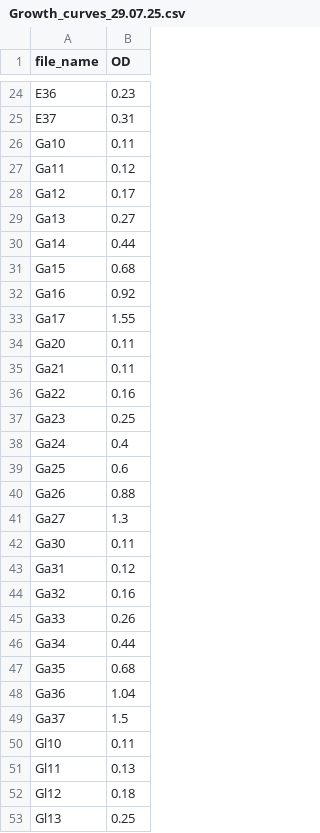
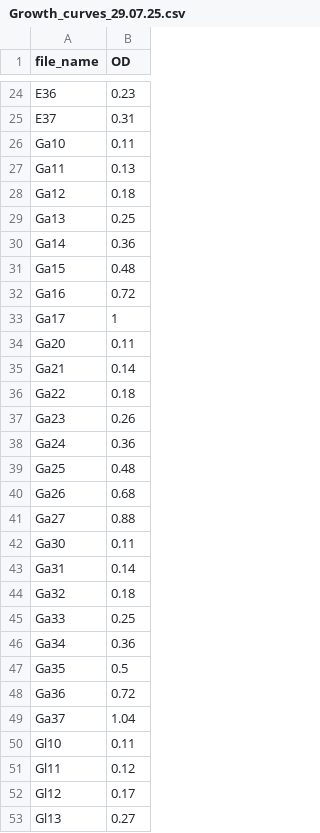
Before and after one commit to Dtzibell/CASY-extraction, a CSV file: Growth_curves_29.07.25.csv, drawn as a sheet; only a part is shown, gaps mark what is left out; the diff covers the shown part only.

```diff
--- a/Growth_curves_29.07.25.csv
+++ b/Growth_curves_29.07.25.csv
@@ -26,28 +26,28 @@ E37,0.31
 Ga10,0.11
-Ga11,0.12
-Ga12,0.17
-Ga13,0.27
-Ga14,0.44
-Ga15,0.68
-Ga16,0.92
-Ga17,1.55
+Ga11,0.13
+Ga12,0.18
+Ga13,0.25
+Ga14,0.36
+Ga15,0.48
+Ga16,0.72
+Ga17,1
 Ga20,0.11
-Ga21,0.11
-Ga22,0.16
-Ga23,0.25
-Ga24,0.4
-Ga25,0.6
-Ga26,0.88
-Ga27,1.3
+Ga21,0.14
+Ga22,0.18
+Ga23,0.26
+Ga24,0.36
+Ga25,0.48
+Ga26,0.68
+Ga27,0.88
 Ga30,0.11
-Ga31,0.12
-Ga32,0.16
-Ga33,0.26
-Ga34,0.44
-Ga35,0.68
-Ga36,1.04
-Ga37,1.5
+Ga31,0.14
+Ga32,0.18
+Ga33,0.25
+Ga34,0.36
+Ga35,0.5
+Ga36,0.72
+Ga37,1.04
 Gl10,0.11
-Gl11,0.13
-Gl12,0.18
-Gl13,0.25
+Gl11,0.12
+Gl12,0.17
+Gl13,0.27
```
Also changed, not shown: 18 edited cells elsewhere in this file, ETH.csv, 13 other files.
